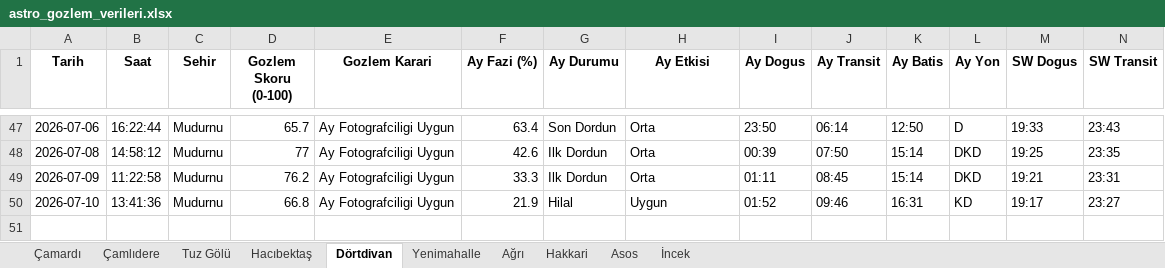
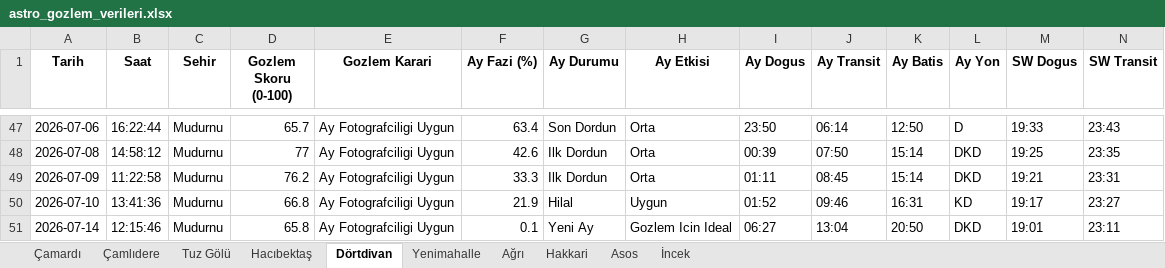
Before and after one commit to muhdogan-max/astro-gozlem, an Excel workbook: HavaTakip/astro_gozlem_verileri.xlsx, sheet Dörtdivan, drawn as a sheet; only a part is shown, gaps mark what is left out; values as stored, in another font and other column widths than the file's, no borders; rows hold the shown columns only; the diff names each change by its address in the sheet, - before the commit and + after, or states it on an @@ line.

Commit message:
Otomatik guncelleme: astro_gozlem_verileri.xlsx

```diff
--- a/HavaTakip/astro_gozlem_verileri.xlsx (sheet Dörtdivan)
+++ b/HavaTakip/astro_gozlem_verileri.xlsx (sheet Dörtdivan)
+row 51: 2026-07-14 | 12:15:46 | Mudurnu | 65.8 | Ay Fotografciligi Uygun | 0.1 | Yeni Ay | Gozlem Icin Ideal | 06:27 | 13:04 | 20:50 | DKD | 19:01 | 23:11
```
Also changed, not shown: sheet Hakkari, sheet Asos, sheet Hacıbektaş, sheet Ağrı, sheet Çamlıdere, sheet İncek, 3 more sheets.
